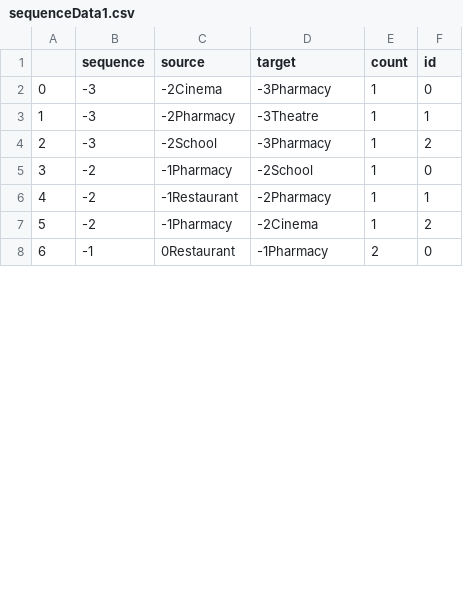
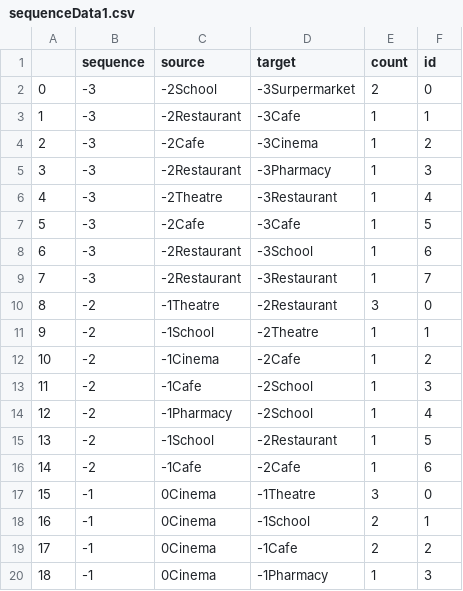
Before and after one commit to tbb9613/TQuery, a CSV file: sequenceData1.csv, drawn as a sheet; only a part is shown; addresses are those after the commit; the diff covers the shown part only; the diff names each change by its address in the sheet, - before the commit and + after, or states it on an @@ line.

```diff
--- a/sequenceData1.csv
+++ b/sequenceData1.csv
-C2 (source): -2Cinema
+C2 (source): -2School
-D2 (target): -3Pharmacy
+D2 (target): -3Surpermarket
-E2 (count): 1
+E2 (count): 2
-C3 (source): -2Pharmacy
+C3 (source): -2Restaurant
-D3 (target): -3Theatre
+D3 (target): -3Cafe
-C4 (source): -2School
+C4 (source): -2Cafe
-D4 (target): -3Pharmacy
+D4 (target): -3Cinema
+row 5: 3 | -3 | -2Restaurant | -3Pharmacy | 1 | 3
+row 6: 4 | -3 | -2Theatre | -3Restaurant | 1 | 4
+row 7: 5 | -3 | -2Cafe | -3Cafe | 1 | 5
+row 8: 6 | -3 | -2Restaurant | -3School | 1 | 6
+row 9: 7 | -3 | -2Restaurant | -3Restaurant | 1 | 7
@@ column A renumbered between rows 10 and 36 @@
-C10 (source): -1Pharmacy
+C10 (source): -1Theatre
-D10 (target): -2School
+D10 (target): -2Restaurant
-E10 (count): 1
+E10 (count): 3
-C11 (source): -1Restaurant
+C11 (source): -1School
-D11 (target): -2Pharmacy
+D11 (target): -2Theatre
-C12 (source): -1Pharmacy
+C12 (source): -1Cinema
-D12 (target): -2Cinema
+D12 (target): -2Cafe
+row 13: 11 | -2 | -1Cafe | -2School | 1 | 3
+row 14: 12 | -2 | -1Pharmacy | -2School | 1 | 4
+row 15: 13 | -2 | -1School | -2Restaurant | 1 | 5
+row 16: 14 | -2 | -1Cafe | -2Cafe | 1 | 6
-C17 (source): 0Restaurant
+C17 (source): 0Cinema
-D17 (target): -1Pharmacy
+D17 (target): -1Theatre
-E17 (count): 2
+E17 (count): 3
+row 18: 16 | -1 | 0Cinema | -1School | 2 | 1
+row 19: 17 | -1 | 0Cinema | -1Cafe | 2 | 2
+row 20: 18 | -1 | 0Cinema | -1Pharmacy | 1 | 3
```
Also changed, not shown: 11 added rows and 24 edited cells elsewhere in this file, 1 other file.
